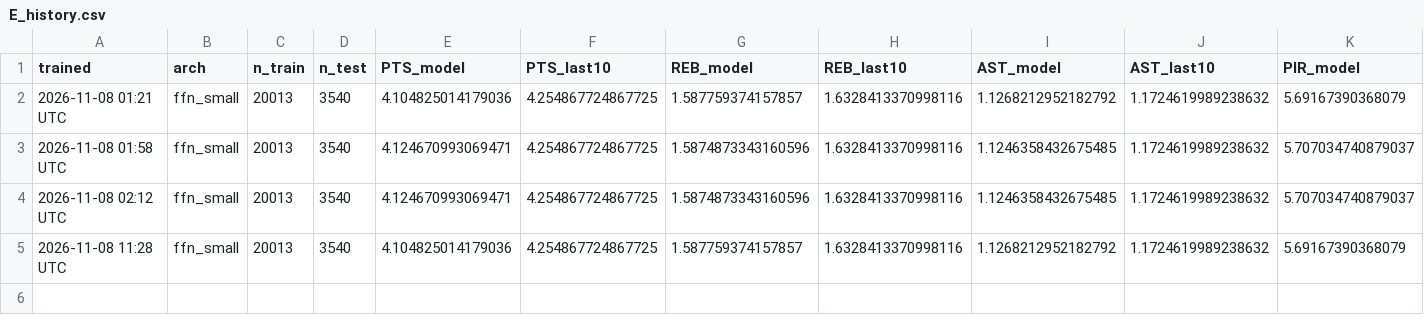
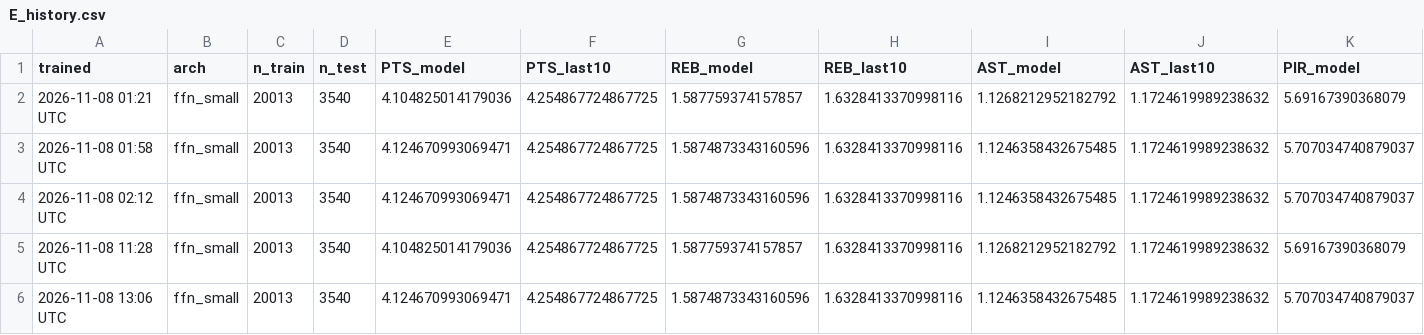
Before and after one commit to tsiamis3/o-dimarxos, a CSV file: data/predictions/E_history.csv, drawn as a sheet; only a part is shown; rows hold the shown columns only; the diff names each change by its address in the sheet, - before the commit and + after, or states it on an @@ line.

```diff
--- a/data/predictions/E_history.csv
+++ b/data/predictions/E_history.csv
+row 6: 2026-11-08 13:06 UTC | ffn_small | 20013 | 3540 | 4.124670993069471 | 4.254867724867725 | 1.5874873343160596 | 1.6328413370998116 | 1.1246358432675485 | 1.1724619989238632 | 5.707034740879037
```
Also changed, not shown: data/predictions/GBL_history.csv, data/predictions/NBA_games.csv, 30 other files.
